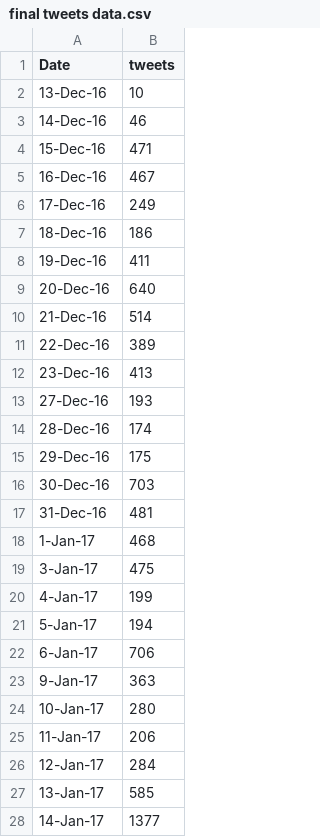
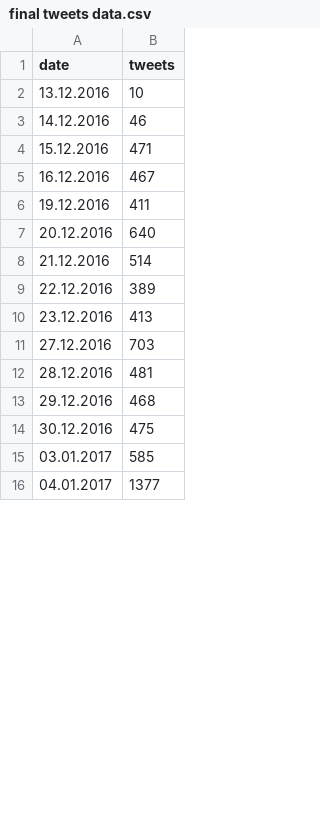
Before and after one commit to shangeri/Software-Engineering-7-610-1.00, a CSV file: Final App Codes/final tweets data.csv, drawn as a sheet; only a part is shown; the diff covers the shown part only.

```diff
--- a/Final App Codes/final tweets data.csv
+++ b/Final App Codes/final tweets data.csv
@@ -1,28 +1,16 @@
-Date,tweets
-13-Dec-16,10
-14-Dec-16,46
-15-Dec-16,471
-16-Dec-16,467
-17-Dec-16,249
-18-Dec-16,186
-19-Dec-16,411
-20-Dec-16,640
-21-Dec-16,514
-22-Dec-16,389
-23-Dec-16,413
-27-Dec-16,193
-28-Dec-16,174
-29-Dec-16,175
-30-Dec-16,703
-31-Dec-16,481
-1-Jan-17,468
-3-Jan-17,475
-4-Jan-17,199
-5-Jan-17,194
-6-Jan-17,706
-9-Jan-17,363
-10-Jan-17,280
-11-Jan-17,206
-12-Jan-17,284
-13-Jan-17,585
-14-Jan-17,1377
+date,tweets,,
+13.12.2016,10,,
+14.12.2016,46,,
+15.12.2016,471,,
+16.12.2016,467,,
+19.12.2016,411,,
+20.12.2016,640,,
+21.12.2016,514,,
+22.12.2016,389,,
+23.12.2016,413,,
+27.12.2016,703,,
+28.12.2016,481,,
+29.12.2016,468,,
+30.12.2016,475,,
+03.01.2017,585,,
+04.01.2017,1377,,
```
Also changed, not shown: 1 added row, 2 removed rows and 6 edited cells elsewhere in this file, Final App Codes/apple volume sample.csv, Final App Codes/final volume data.csv, 4 other files.
